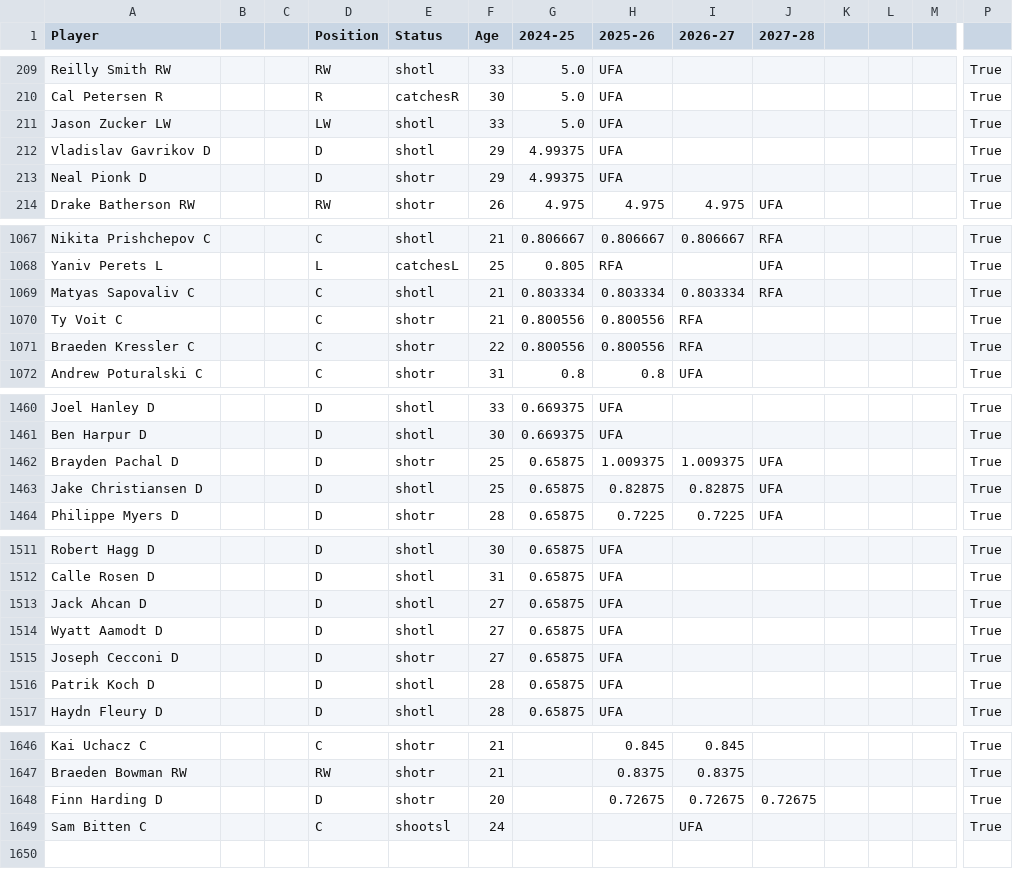
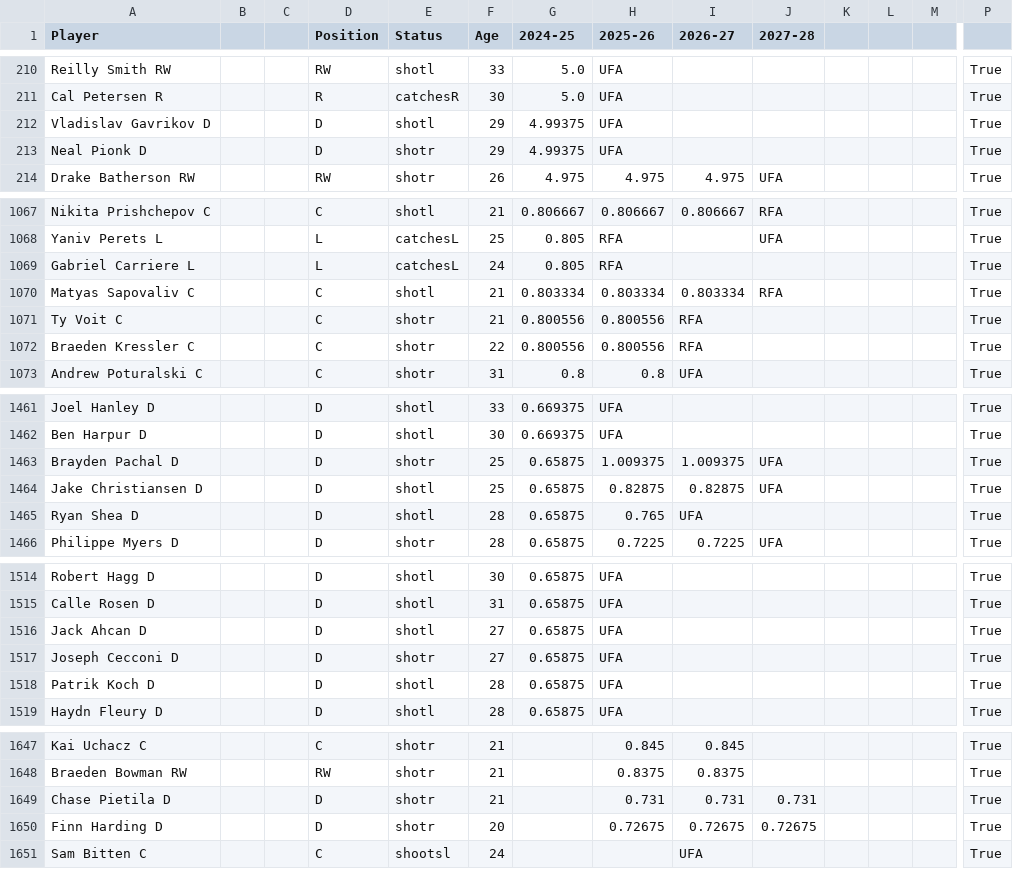
Before and after one commit to kww271/qBneK36JpdQetizHcQM7DMrCSz, a CSV file: caphits.csv, drawn as a sheet; only a part is shown, gaps mark what is left out; removed rows and columns are numbered as before the commit, all else as after; rows hold the shown columns only; the diff covers the shown part only; the diff names each change by its address in the sheet, - before the commit and + after, or states it on an @@ line.

```diff
--- a/caphits.csv
+++ b/caphits.csv
-row 211: Jason Zucker LW |  |  | LW | shotl | 33 | 5.0 | UFA |  |  |  |  |  | True
+row 1069: Gabriel Carriere L |  |  | L | catchesL | 24 | 0.805 | RFA |  |  |  |  |  | True
+row 1465: Ryan Shea D |  |  | D | shotl | 28 | 0.65875 | 0.765 | UFA |  |  |  |  | True
-row 1514: Wyatt Aamodt D |  |  | D | shotl | 27 | 0.65875 | UFA |  |  |  |  |  | True
+row 1649: Chase Pietila D |  |  | D | shotr | 21 |  | 0.731 | 0.731 | 0.731 |  |  |  | True
```
Also changed, not shown: 4 added rows, 3 removed rows and 45 edited cells elsewhere in this file.
